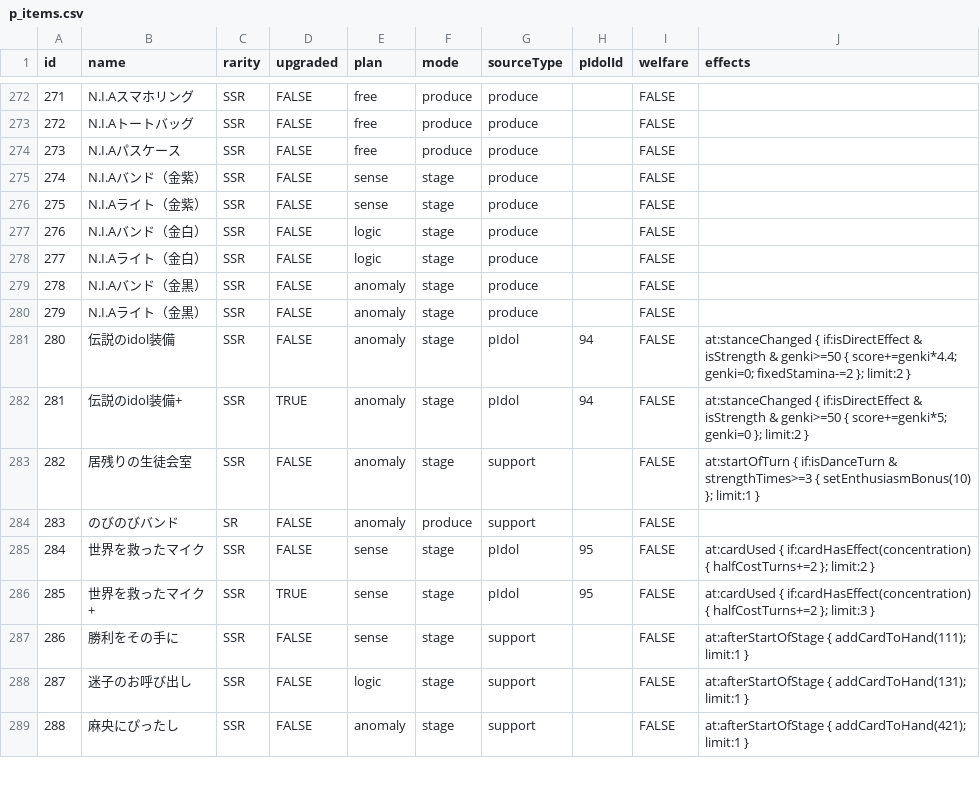
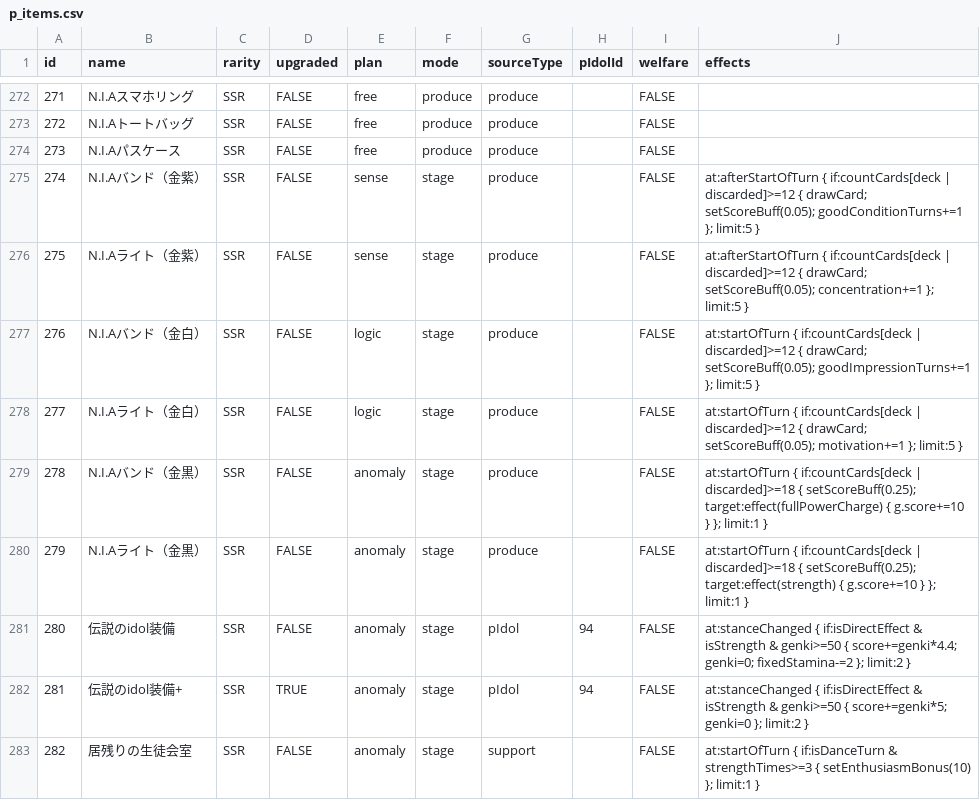
Before and after one commit to gakumas-tools/gakumas-tools, a CSV file: packages/gakumas-data/csv/p_items.csv, drawn as a sheet; only a part is shown, gaps mark what is left out; the shorter side is filled out with more unchanged rows.

Commit message:
Give the gold N.I.A P-items their effects from their P図鑑 text
N.I.Aバンド／ライト（金紫・金白・金黒）, items 274–279, had no effect
rows, so the simulator scored them as doing nothing. Each row follows
its P図鑑 text:

- 274/275 (金紫): at turn start (ターン開始後), with 12+ skill cards in
  deck or discard, draw a card, score +5%, and 好調1ターン / 集中+1.
  5 times per lesson.
- 276/277 (金白): the same at ターン開始時, with 好印象+1 / やる気+1.
- 278/279 (金黒): ターン開始時, with 18+ cards in deck or discard,
  score +25% and +10 to the 全力 / 強気 skill cards. Once per lesson.

Not yet seen in play: the account hasn't unlocked these items. Unit
tests cover each row, and the 19 regression cases that carry one of
them have new scores.

```diff
--- a/packages/gakumas-data/csv/p_items.csv
+++ b/packages/gakumas-data/csv/p_items.csv
@@ -274,8 +274,8 @@ id,name,rarity,upgraded,plan,mode,sourceType,pIdolId,welfare,effects
 273,N.I.Aパスケース,SSR,FALSE,free,produce,produce,,FALSE,
-274,N.I.Aバンド（金紫）,SSR,FALSE,sense,stage,produce,,FALSE,
-275,N.I.Aライト（金紫）,SSR,FALSE,sense,stage,produce,,FALSE,
-276,N.I.Aバンド（金白）,SSR,FALSE,logic,stage,produce,,FALSE,
-277,N.I.Aライト（金白）,SSR,FALSE,logic,stage,produce,,FALSE,
-278,N.I.Aバンド（金黒）,SSR,FALSE,anomaly,stage,produce,,FALSE,
-279,N.I.Aライト（金黒）,SSR,FALSE,anomaly,stage,produce,,FALSE,
+274,N.I.Aバンド（金紫）,SSR,FALSE,sense,stage,produce,,FALSE,at:afterStartOfTurn { if:countCards[deck | discarded]>=12 { drawCard; setScoreBuff(0.05); goodConditionTurns+=1 }; limit:5 }
+275,N.I.Aライト（金紫）,SSR,FALSE,sense,stage,produce,,FALSE,at:afterStartOfTurn { if:countCards[deck | discarded]>=12 { drawCard; setScoreBuff(0.05); concentration+=1 }; limit:5 }
+276,N.I.Aバンド（金白）,SSR,FALSE,logic,stage,produce,,FALSE,at:startOfTurn { if:countCards[deck | discarded]>=12 { drawCard; setScoreBuff(0.05); goodImpressionTurns+=1 }; limit:5 }
+277,N.I.Aライト（金白）,SSR,FALSE,logic,stage,produce,,FALSE,at:startOfTurn { if:countCards[deck | discarded]>=12 { drawCard; setScoreBuff(0.05); motivation+=1 }; limit:5 }
+278,N.I.Aバンド（金黒）,SSR,FALSE,anomaly,stage,produce,,FALSE,at:startOfTurn { if:countCards[deck | discarded]>=18 { setScoreBuff(0.25); target:effect(fullPowerCharge) { g.score+=10 } }; limit:1 }
+279,N.I.Aライト（金黒）,SSR,FALSE,anomaly,stage,produce,,FALSE,at:startOfTurn { if:countCards[deck | discarded]>=18 { setScoreBuff(0.25); target:effect(strength) { g.score+=10 } }; limit:1 }
 280,伝説のidol装備,SSR,FALSE,anomaly,stage,pIdol,94,FALSE,at:stanceChanged { if:isDirectEffect & isStrength & genki>=50 { score+=genki*4.4; genki=0; fixedStamina-=2 }; limit:2 }
```
Also changed, not shown: 2 other files.
